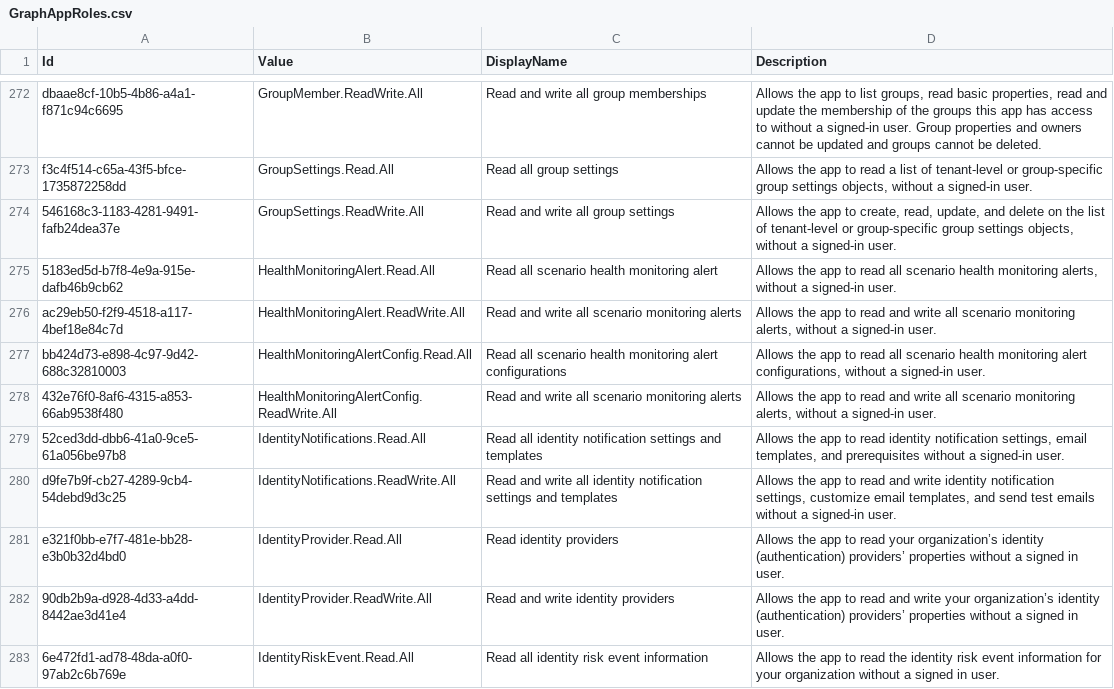
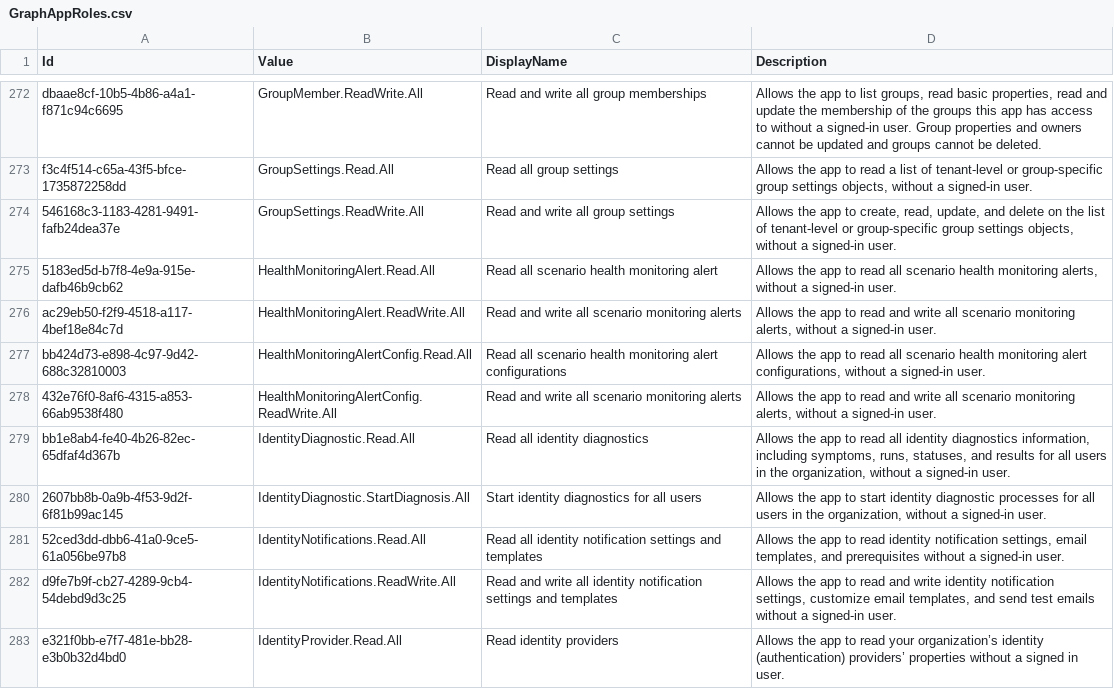
Before and after one commit to merill/microsoft-info, a CSV file: _info/GraphAppRoles.csv, drawn as a sheet; only a part is shown, gaps mark what is left out; the shorter side is filled out with more unchanged rows.

```diff
--- a/_info/GraphAppRoles.csv
+++ b/_info/GraphAppRoles.csv
@@ -278,2 +278,4 @@
 "432e76f0-8af6-4315-a853-66ab9538f480","HealthMonitoringAlertConfig.ReadWrite.All","Read and write all scenario monitoring alerts","Allows the app to read and write all scenario monitoring alerts, without a signed-in user."
+"bb1e8ab4-fe40-4b26-82ec-65dfaf4d367b","IdentityDiagnostic.Read.All","Read all identity diagnostics","Allows the app to read all identity diagnostics information, including symptoms, runs, statuses, and results for all users in the organization, without a signed-in user."
+"2607bb8b-0a9b-4f53-9d2f-6f81b99ac145","IdentityDiagnostic.StartDiagnosis.All","Start identity diagnostics for all users","Allows the app to start identity diagnostic processes for all users in the organization, without a signed-in user."
 "52ced3dd-dbb6-41a0-9ce5-61a056be97b8","IdentityNotifications.Read.All","Read all identity notification settings and templates","Allows the app to read identity notification settings, email templates, and prerequisites without a signed-in user."
```
Also changed, not shown: _info/GraphDelegateRoles.csv, 2 other files.
